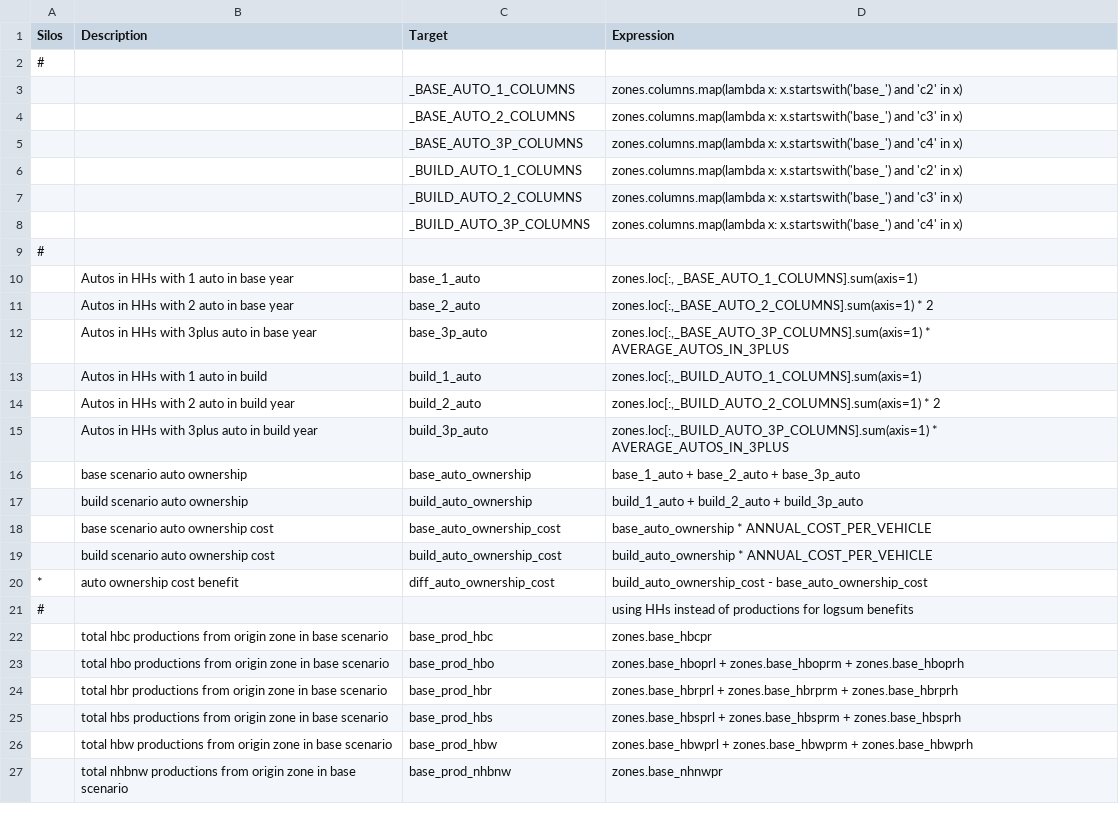
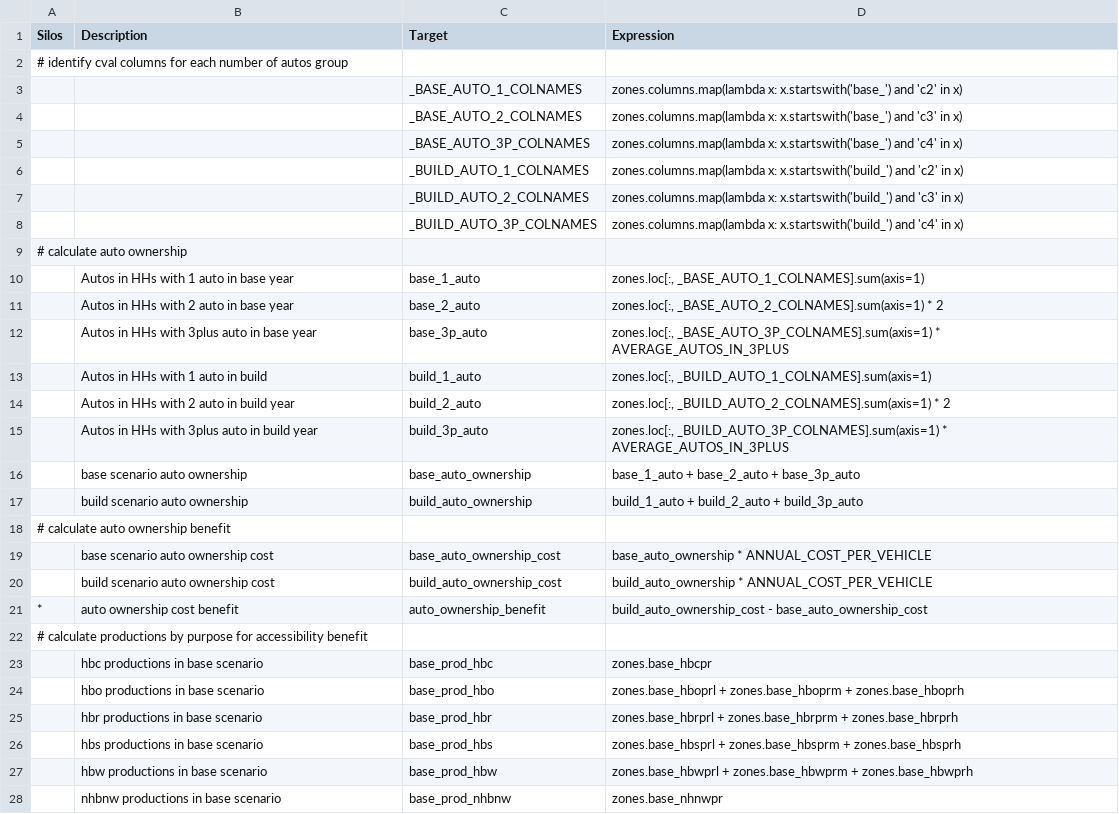
Before and after one commit to MetroModelingServices/metro_mce, a CSV file: bc_setup/configs/aggregate_zone.csv, drawn as a sheet; only a part is shown; the diff covers the shown part only.

Commit message:
updated demographics, zone, and OD processor setups

```diff
--- a/bc_setup/configs/aggregate_zone.csv
+++ b/bc_setup/configs/aggregate_zone.csv
@@ -1,27 +1,28 @@
 Silos,Description,Target,Expression
-#,,,
-,,_BASE_AUTO_1_COLUMNS,zones.columns.map(lambda x: x.startswith('base_') and 'c2' in x)
-,,_BASE_AUTO_2_COLUMNS,zones.columns.map(lambda x: x.startswith('base_') and 'c3' in x)
-,,_BASE_AUTO_3P_COLUMNS,zones.columns.map(lambda x: x.startswith('base_') and 'c4' in x)
-,,_BUILD_AUTO_1_COLUMNS,zones.columns.map(lambda x: x.startswith('base_') and 'c2' in x)
-,,_BUILD_AUTO_2_COLUMNS,zones.columns.map(lambda x: x.startswith('base_') and 'c3' in x)
-,,_BUILD_AUTO_3P_COLUMNS,zones.columns.map(lambda x: x.startswith('base_') and 'c4' in x)
-#,,,
-,Autos in HHs with 1 auto in base year,base_1_auto,"zones.loc[:, _BASE_AUTO_1_COLUMNS].sum(axis=1)"
-,Autos in HHs with 2 auto in base year,base_2_auto,"zones.loc[:,_BASE_AUTO_2_COLUMNS].sum(axis=1) * 2"
-,Autos in HHs with 3plus auto in base year,base_3p_auto,"zones.loc[:,_BASE_AUTO_3P_COLUMNS].sum(axis=1) * AVERAGE_AUTOS_IN_3PLUS"
-,Autos in HHs with 1 auto in build,build_1_auto,"zones.loc[:,_BUILD_AUTO_1_COLUMNS].sum(axis=1)"
-,Autos in HHs with 2 auto in build year,build_2_auto,"zones.loc[:,_BUILD_AUTO_2_COLUMNS].sum(axis=1) * 2"
-,Autos in HHs with 3plus auto in build year,build_3p_auto,"zones.loc[:,_BUILD_AUTO_3P_COLUMNS].sum(axis=1) * AVERAGE_AUTOS_IN_3PLUS"
+# identify cval columns for each number of autos group,,,
+,,_BASE_AUTO_1_COLNAMES,zones.columns.map(lambda x: x.startswith('base_') and 'c2' in x)
+,,_BASE_AUTO_2_COLNAMES,zones.columns.map(lambda x: x.startswith('base_') and 'c3' in x)
+,,_BASE_AUTO_3P_COLNAMES,zones.columns.map(lambda x: x.startswith('base_') and 'c4' in x)
+,,_BUILD_AUTO_1_COLNAMES,zones.columns.map(lambda x: x.startswith('build_') and 'c2' in x)
+,,_BUILD_AUTO_2_COLNAMES,zones.columns.map(lambda x: x.startswith('build_') and 'c3' in x)
+,,_BUILD_AUTO_3P_COLNAMES,zones.columns.map(lambda x: x.startswith('build_') and 'c4' in x)
+# calculate auto ownership,,,
+,Autos in HHs with 1 auto in base year,base_1_auto,"zones.loc[:, _BASE_AUTO_1_COLNAMES].sum(axis=1)"
+,Autos in HHs with 2 auto in base year,base_2_auto,"zones.loc[:, _BASE_AUTO_2_COLNAMES].sum(axis=1) * 2"
+,Autos in HHs with 3plus auto in base year,base_3p_auto,"zones.loc[:, _BASE_AUTO_3P_COLNAMES].sum(axis=1) * AVERAGE_AUTOS_IN_3PLUS"
+,Autos in HHs with 1 auto in build,build_1_auto,"zones.loc[:, _BUILD_AUTO_1_COLNAMES].sum(axis=1)"
+,Autos in HHs with 2 auto in build year,build_2_auto,"zones.loc[:, _BUILD_AUTO_2_COLNAMES].sum(axis=1) * 2"
+,Autos in HHs with 3plus auto in build year,build_3p_auto,"zones.loc[:, _BUILD_AUTO_3P_COLNAMES].sum(axis=1) * AVERAGE_AUTOS_IN_3PLUS"
 ,base scenario auto ownership,base_auto_ownership,base_1_auto + base_2_auto + base_3p_auto
 ,build scenario auto ownership,build_auto_ownership,build_1_auto + build_2_auto + build_3p_auto
+# calculate auto ownership benefit,,,
 ,base scenario auto ownership cost,base_auto_ownership_cost,base_auto_ownership * ANNUAL_COST_PER_VEHICLE
 ,build scenario auto ownership cost,build_auto_ownership_cost,build_auto_ownership * ANNUAL_COST_PER_VEHICLE
-*,auto ownership cost benefit,diff_auto_ownership_cost, build_auto_ownership_cost - base_auto_ownership_cost
-#,,,using HHs instead of productions for logsum benefits,,
-,total hbc productions from origin zone in base scenario,base_prod_hbc,zones.base_hbcpr
-,total hbo productions from origin zone in base scenario,base_prod_hbo,zones.base_hboprl + zones.base_hboprm + zones.base_hboprh
-,total hbr productions from origin zone in base scenario,base_prod_hbr,zones.base_hbrprl + zones.base_hbrprm + zones.base_hbrprh
-,total hbs productions from origin zone in base scenario,base_prod_hbs,zones.base_hbsprl + zones.base_hbsprm + zones.base_hbsprh
-,total hbw productions from origin zone in base scenario,base_prod_hbw,zones.base_hbwprl + zones.base_hbwprm + zones.base_hbwprh
-,total nhbnw productions from origin zone in base scenario,base_prod_nhbnw,zones.base_nhnwpr
+*,auto ownership cost benefit,auto_ownership_benefit, build_auto_ownership_cost - base_auto_ownership_cost
+# calculate productions by purpose for accessibility benefit,,,
+,hbc productions in base scenario,base_prod_hbc,zones.base_hbcpr
+,hbo productions in base scenario,base_prod_hbo,zones.base_hboprl + zones.base_hboprm + zones.base_hboprh
+,hbr productions in base scenario,base_prod_hbr,zones.base_hbrprl + zones.base_hbrprm + zones.base_hbrprh
+,hbs productions in base scenario,base_prod_hbs,zones.base_hbsprl + zones.base_hbsprm + zones.base_hbsprh
+,hbw productions in base scenario,base_prod_hbw,zones.base_hbwprl + zones.base_hbwprm + zones.base_hbwprh
+,nhbnw productions in base scenario,base_prod_nhbnw,zones.base_nhnwpr
```
Also changed, not shown: 3 added rows, 8 removed rows and 42 edited cells elsewhere in this file, bc_setup/configs/aggregate_demographics.csv, 2 other files.
